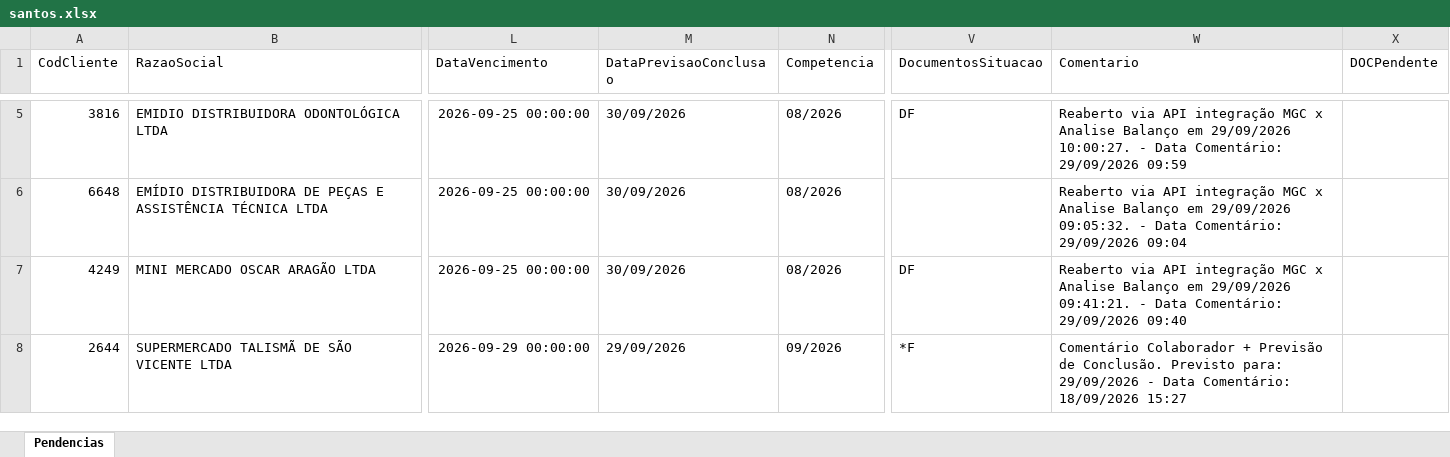
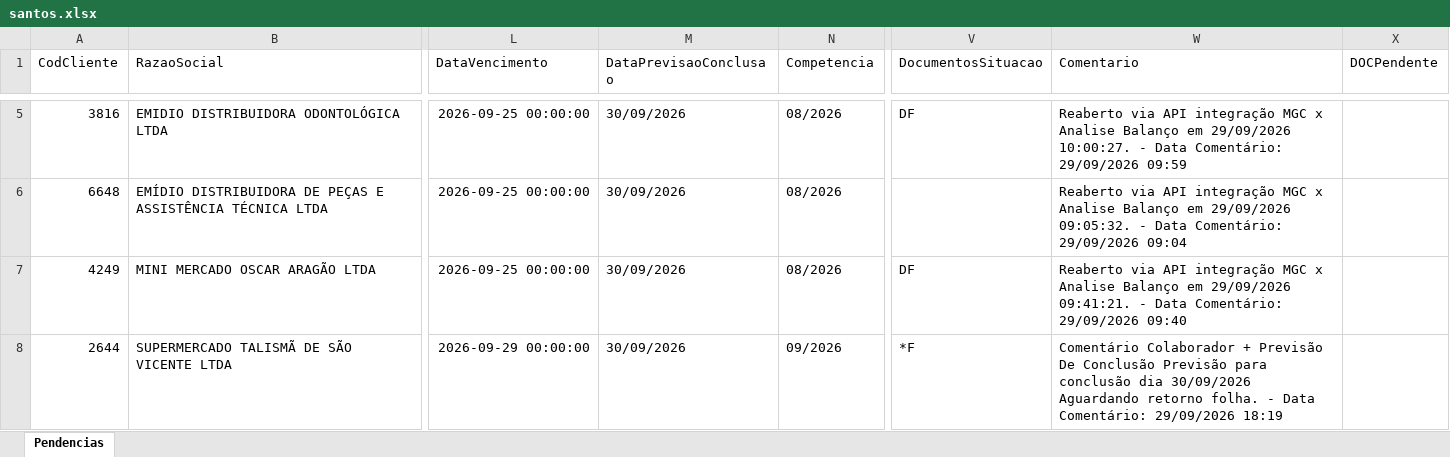
Before and after one commit to Controladoria-MG/Portal-das-tarefas, an Excel workbook: dados/base/santos.xlsx, sheet Pendencias, drawn as a sheet; only a part is shown, gaps mark what is left out; values as stored, in another font and other column widths than the file's, no borders; ↵ is a line break in a cell; the diff covers the shown part only; the diff names each change by its address in the sheet, - before the commit and + after, or states it on an @@ line.

```diff
--- a/dados/base/santos.xlsx (sheet Pendencias)
+++ b/dados/base/santos.xlsx (sheet Pendencias)
-M8 (DataPrevisaoConclusao): 29/09/2026
+M8 (DataPrevisaoConclusao): 30/09/2026
-W8 (Comentario): …+ Previsão de Conclusão. Previsto para: 29/09/2026 - Data Comentário: 18/09/2026 15:27
+W8 (Comentario): …+ Previsão De Conclusão Previsão para conclusão dia 30/09/2026 ↵ Aguardando retorno folha. - Data Comentário: 29/09/2026 18:19
```
Also changed, not shown: 1 added row, 1 removed row and 2 edited cells elsewhere in this sheet, dados/base/bpo.xlsx, dados/base/goias.xlsx, 3 other files.
